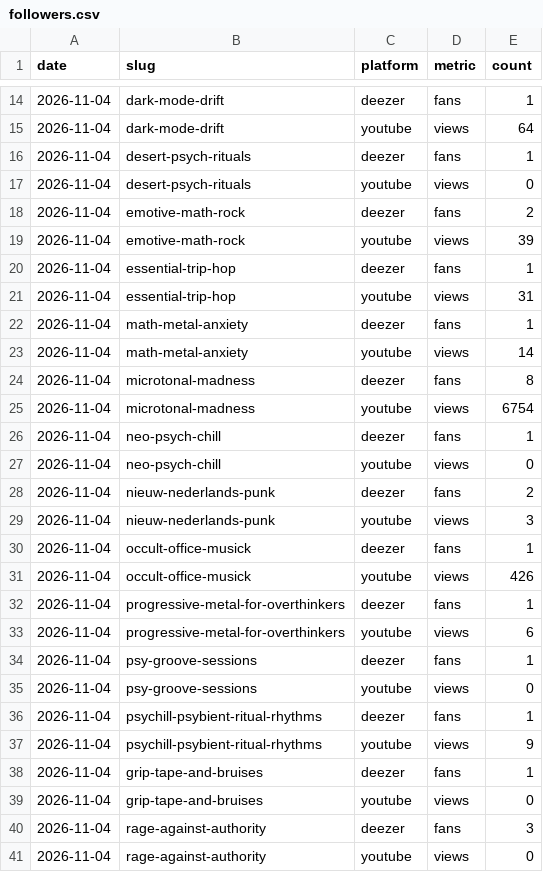
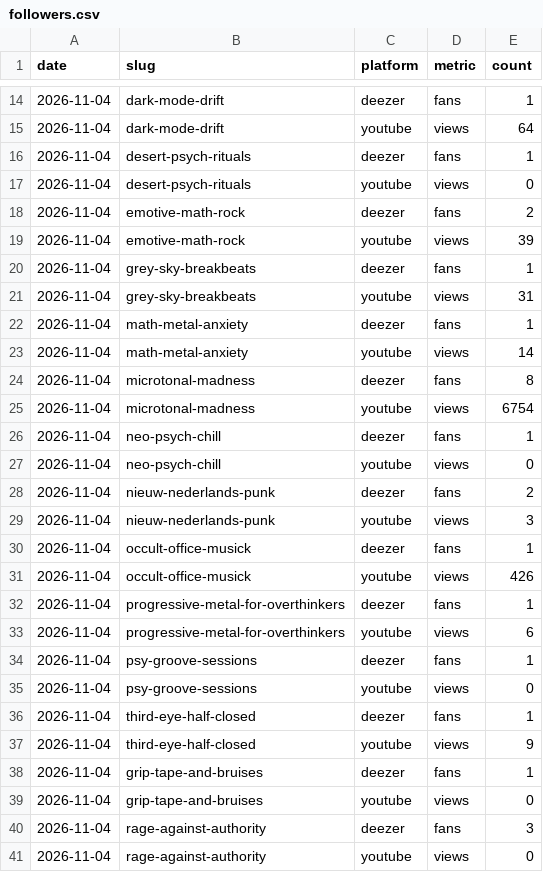
Before and after one commit to bukkai/MixtapeCollective, a CSV file: stats/followers.csv, drawn as a sheet; only a part is shown, gaps mark what is left out.

```diff
--- a/stats/followers.csv
+++ b/stats/followers.csv
@@ -19,4 +19,4 @@ date,slug,platform,metric,count
 2026-11-04,emotive-math-rock,youtube,views,39
-2026-11-04,essential-trip-hop,deezer,fans,1
-2026-11-04,essential-trip-hop,youtube,views,31
+2026-11-04,grey-sky-breakbeats,deezer,fans,1
+2026-11-04,grey-sky-breakbeats,youtube,views,31
 2026-11-04,math-metal-anxiety,deezer,fans,1
@@ -35,4 +35,4 @@ date,slug,platform,metric,count
 2026-11-04,psy-groove-sessions,youtube,views,0
-2026-11-04,psychill-psybient-ritual-rhythms,deezer,fans,1
-2026-11-04,psychill-psybient-ritual-rhythms,youtube,views,9
+2026-11-04,third-eye-half-closed,deezer,fans,1
+2026-11-04,third-eye-half-closed,youtube,views,9
 2026-11-04,grip-tape-and-bruises,deezer,fans,1
```
Also changed, not shown: 6 other files.
